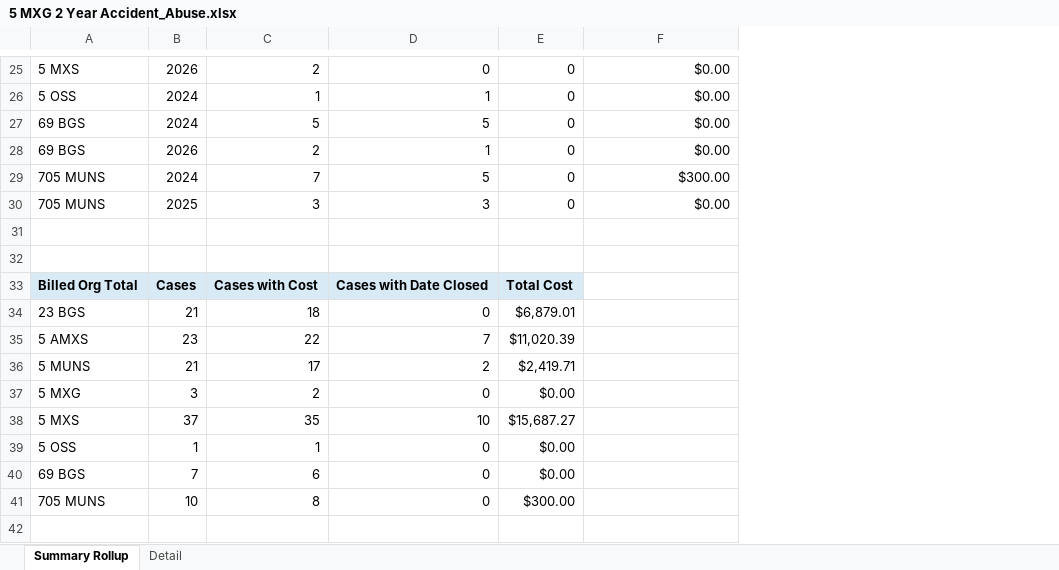
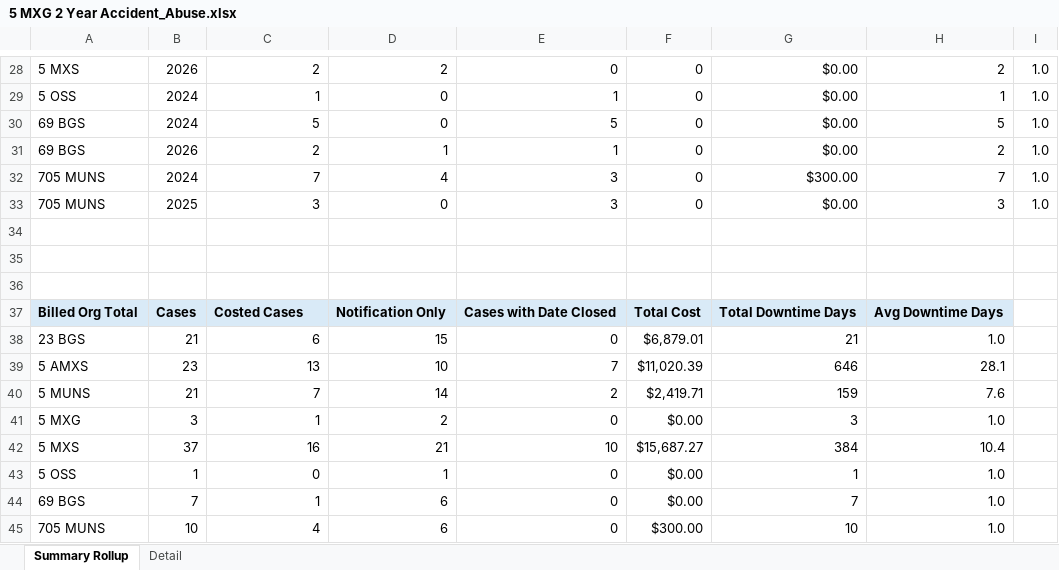
Before and after one commit to ScheelJW/acc-abuse, an Excel workbook: 5 MXG 2 Year Accident_Abuse.xlsx, sheet Summary Rollup, drawn as a sheet; only a part is shown, gaps mark what is left out; values as stored, in another font and other column widths than the file's, no borders; table styles not drawn; addresses are those after the commit; the diff covers the shown part only; the diff names each change by its address in the sheet, - before the commit and + after, or states it on an @@ line.

```diff
--- a/5 MXG 2 Year Accident_Abuse.xlsx (sheet Summary Rollup)
+++ b/5 MXG 2 Year Accident_Abuse.xlsx (sheet Summary Rollup)
+column D, rows 28-33: 2 | 0 | 0 | 1 | 4 | 0; rows 37-45: Notification Only | 15 | 10 | 14 | 2 | 21 | 1 | 6 | 6
+column H, rows 28-33: 2 | 1 | 5 | 2 | 7 | 3; rows 37-45: Avg Downtime Days | 1.0 | 28.1 | 7.6 | 1.0 | 10.4 | 1.0 | 1.0 | 1.0
+column I, rows 28-33: all 1.0
-E32: 5
+E32: 3
+row 36: (empty)
-C37: Cases with Cost
+C37: Costed Cases
-G37: (empty)
+G37: Total Downtime Days
-G37 fill: none
+G37 fill: #D9EAF7
-C38: 18
+C38: 6
-G38: (empty)
+G38: 21
-C39: 22
+C39: 13
-G39: (empty)
+G39: 646
-C40: 17
+C40: 7
-G40: (empty)
+G40: 159
-C41: 2
+C41: 1
-G41: (empty)
+G41: 3
-C42: 35
+C42: 16
-G42: (empty)
+G42: 384
-C43: 1
+C43: 0
-G43: (empty)
+G43: 1
-C44: 6
+C44: 1
-G44: (empty)
+G44: 7
-C45: 8
+C45: 4
-G45: (empty)
+G45: 10
```
Also changed, not shown: 4 added rows, 1 removed row, 10 edited cells, cell formats and merged cells elsewhere in this sheet, sheet Detail.
